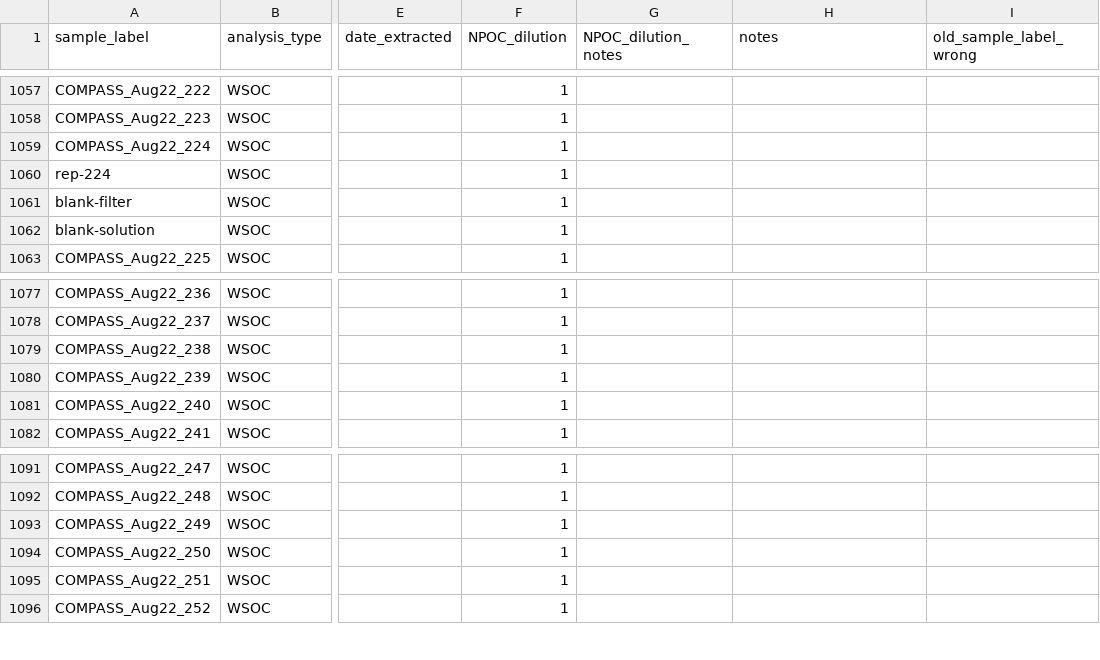
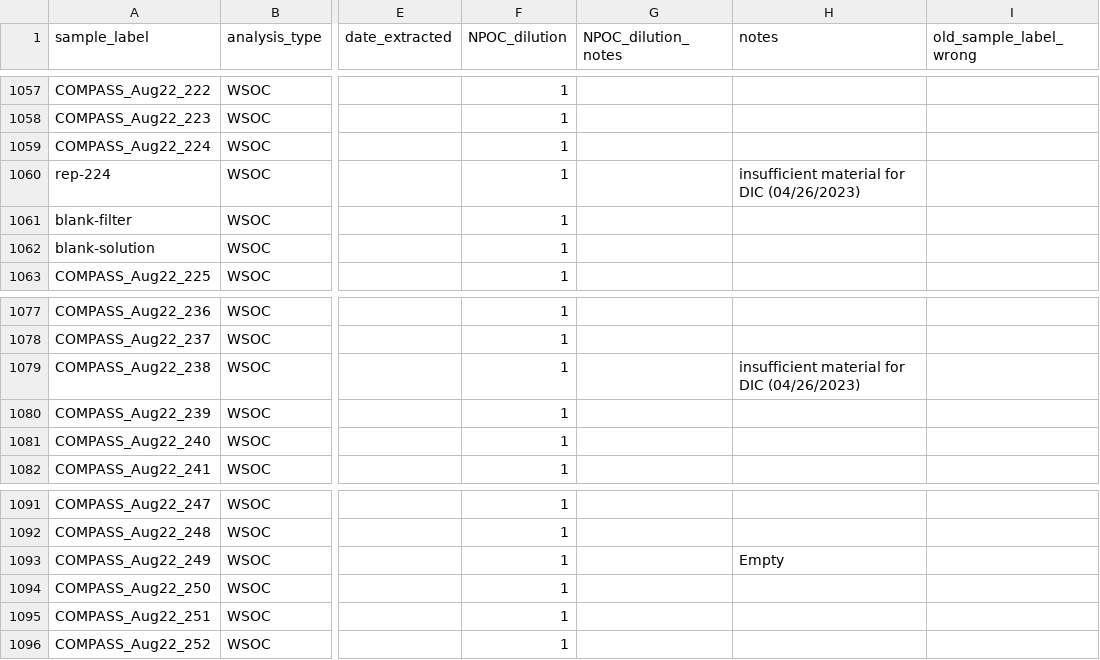
Before and after one commit to COMPASS-DOE/cmps-soil_characterization, a CSV file: 1-data/analysis_key.csv, drawn as a sheet; only a part is shown, gaps mark what is left out; the diff names each change by its address in the sheet, - before the commit and + after, or states it on an @@ line.

Commit message:
update

```diff
--- a/1-data/analysis_key.csv
+++ b/1-data/analysis_key.csv
-H1060 (notes): (empty)
+H1060 (notes): insufficient material for DIC (04/26/2023)
-H1079 (notes): (empty)
+H1079 (notes): insufficient material for DIC (04/26/2023)
-H1093 (notes): (empty)
+H1093 (notes): Empty
```
